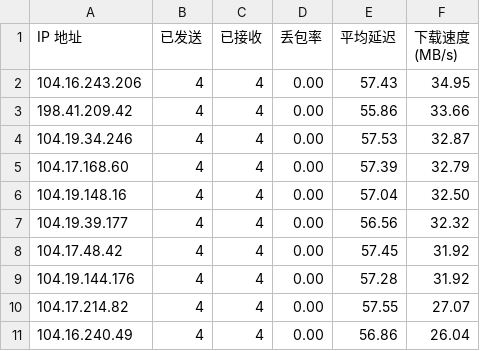
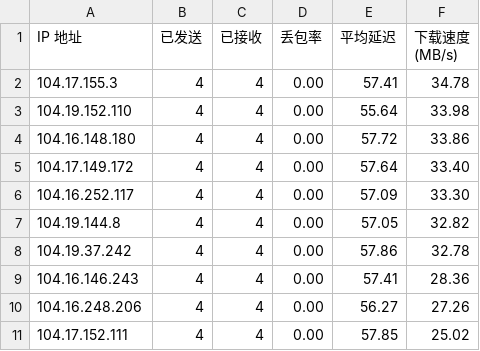
Before and after one commit to xiaowei0605/IPDB, a CSV file: BestCF/ipv4.csv, drawn as a sheet.

Commit message:
Update BestCF/ipv4.csv - 2026-02-19 06:01:47

```diff
--- a/BestCF/ipv4.csv
+++ b/BestCF/ipv4.csv
@@ -1,11 +1,11 @@
 IP 地址,已发送,已接收,丢包率,平均延迟,下载速度 (MB/s)
-104.16.243.206,4,4,0.00,57.43,34.95
-198.41.209.42,4,4,0.00,55.86,33.66
-104.19.34.246,4,4,0.00,57.53,32.87
-104.17.168.60,4,4,0.00,57.39,32.79
-104.19.148.16,4,4,0.00,57.04,32.50
-104.19.39.177,4,4,0.00,56.56,32.32
-104.17.48.42,4,4,0.00,57.45,31.92
-104.19.144.176,4,4,0.00,57.28,31.92
-104.17.214.82,4,4,0.00,57.55,27.07
-104.16.240.49,4,4,0.00,56.86,26.04
+104.17.155.3,4,4,0.00,57.41,34.78
+104.19.152.110,4,4,0.00,55.64,33.98
+104.16.148.180,4,4,0.00,57.72,33.86
+104.17.149.172,4,4,0.00,57.64,33.40
+104.16.252.117,4,4,0.00,57.09,33.30
+104.19.144.8,4,4,0.00,57.05,32.82
+104.19.37.242,4,4,0.00,57.86,32.78
+104.16.146.243,4,4,0.00,57.41,28.36
+104.16.248.206,4,4,0.00,56.27,27.26
+104.17.152.111,4,4,0.00,57.85,25.02
```
